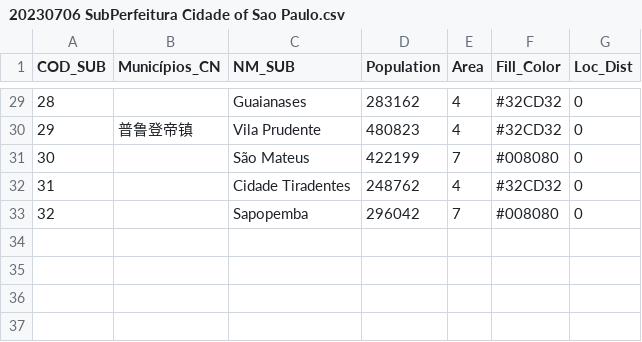
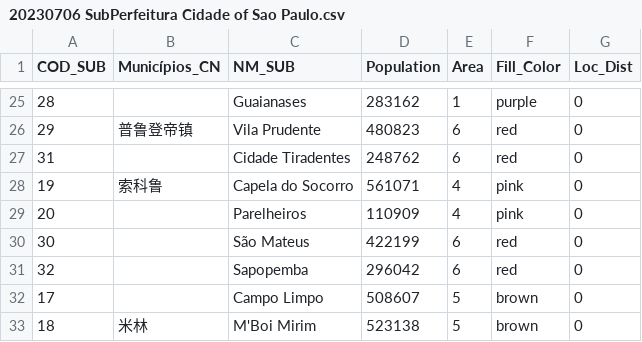
Before and after one commit to williammsanjaya/brazilmap, a CSV file: 20230706 SubPerfeitura Cidade of Sao Paulo.csv, drawn as a sheet; only a part is shown, gaps mark what is left out; the diff covers the shown part only.

```diff
--- a/20230706 SubPerfeitura Cidade of Sao Paulo.csv
+++ b/20230706 SubPerfeitura Cidade of Sao Paulo.csv
@@ -29,5 +25,9 @@
-28,,Guaianases,283162,4,#32CD32,0
-29,普鲁登帝镇,Vila Prudente,480823,4,#32CD32,0
-30,,São Mateus,422199,7,#008080,0
-31,,Cidade Tiradentes,248762,4,#32CD32,0
-32,,Sapopemba,296042,7,#008080,0
+28,,Guaianases,283162,1,purple,0
+29,普鲁登帝镇,Vila Prudente,480823,6,red,0
+31,,Cidade Tiradentes,248762,6,red,0
+19,索科鲁,Capela do Socorro,561071,4,pink,0
+20,,Parelheiros,110909,4,pink,0
+30,,São Mateus,422199,6,red,0
+32,,Sapopemba,296042,6,red,0
+17,,Campo Limpo,508607,5,brown,0
+18,米林,M'Boi Mirim,523138,5,brown,0
```
Also changed, not shown: 4 removed rows and 41 edited cells elsewhere in this file.
